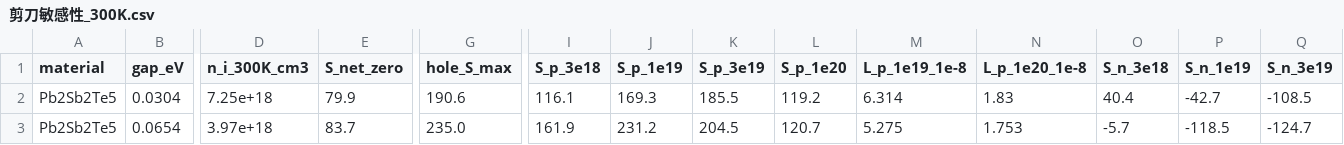
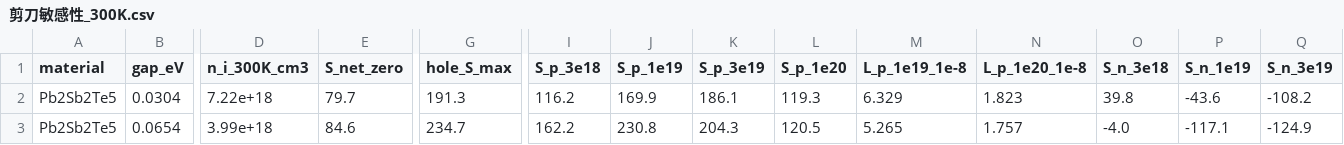
Before and after one commit to Andyw852/A2B2Te5-lone-pair-and-conduction-type, a CSV file: 12_s占比与Seebeck有效质量/剪刀敏感性_300K.csv, drawn as a sheet; only a part is shown, gaps mark what is left out; the diff covers the shown part only; the diff names each change by its address in the sheet, - before the commit and + after, or states it on an @@ line.

```diff
--- a/12_s占比与Seebeck有效质量/剪刀敏感性_300K.csv
+++ b/12_s占比与Seebeck有效质量/剪刀敏感性_300K.csv
-D2 (n_i_300K_cm3): 7.25e+18
+D2 (n_i_300K_cm3): 7.22e+18
-E2 (S_net_zero): 79.9
+E2 (S_net_zero): 79.7
-G2 (hole_S_max): 190.6
+G2 (hole_S_max): 191.3
-I2 (S_p_3e18): 116.1
+I2 (S_p_3e18): 116.2
-J2 (S_p_1e19): 169.3
+J2 (S_p_1e19): 169.9
-K2 (S_p_3e19): 185.5
+K2 (S_p_3e19): 186.1
-L2 (S_p_1e20): 119.2
+L2 (S_p_1e20): 119.3
-M2 (L_p_1e19_1e-8): 6.314
+M2 (L_p_1e19_1e-8): 6.329
-N2 (L_p_1e20_1e-8): 1.83
+N2 (L_p_1e20_1e-8): 1.823
-O2 (S_n_3e18): 40.4
+O2 (S_n_3e18): 39.8
-P2 (S_n_1e19): -42.7
+P2 (S_n_1e19): -43.6
-Q2 (S_n_3e19): -108.5
+Q2 (S_n_3e19): -108.2
-D3 (n_i_300K_cm3): 3.97e+18
+D3 (n_i_300K_cm3): 3.99e+18
-E3 (S_net_zero): 83.7
+E3 (S_net_zero): 84.6
-G3 (hole_S_max): 235.0
+G3 (hole_S_max): 234.7
-I3 (S_p_3e18): 161.9
+I3 (S_p_3e18): 162.2
-J3 (S_p_1e19): 231.2
+J3 (S_p_1e19): 230.8
-K3 (S_p_3e19): 204.5
+K3 (S_p_3e19): 204.3
-L3 (S_p_1e20): 120.7
+L3 (S_p_1e20): 120.5
-M3 (L_p_1e19_1e-8): 5.275
+M3 (L_p_1e19_1e-8): 5.265
-N3 (L_p_1e20_1e-8): 1.753
+N3 (L_p_1e20_1e-8): 1.757
-O3 (S_n_3e18): -5.7
+O3 (S_n_3e18): -4.0
-P3 (S_n_1e19): -118.5
+P3 (S_n_1e19): -117.1
-Q3 (S_n_3e19): -124.7
+Q3 (S_n_3e19): -124.9
```
Also changed, not shown: 33 edited cells elsewhere in this file, 18_ZT参数与孤对电子/双极热导分解.csv, 2 other files.
